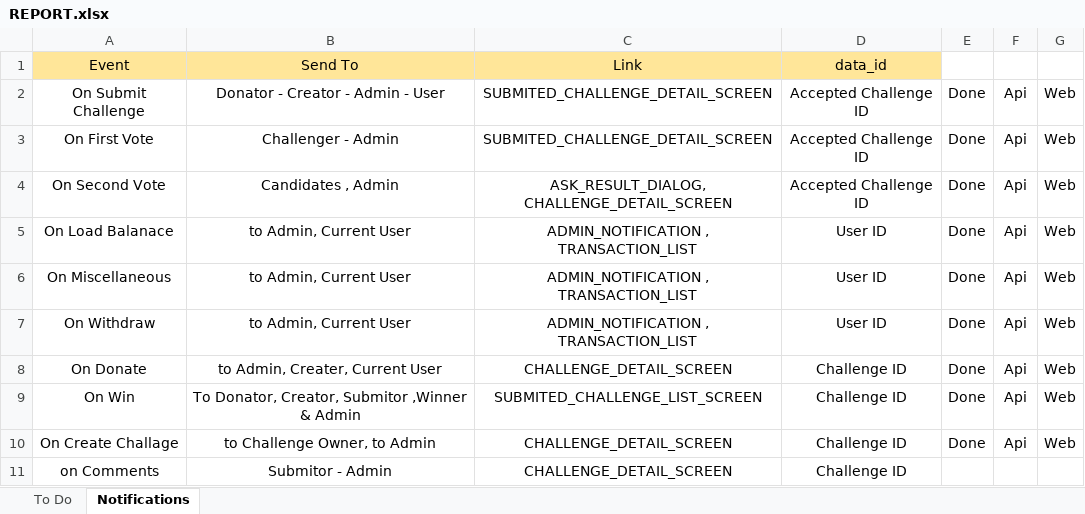
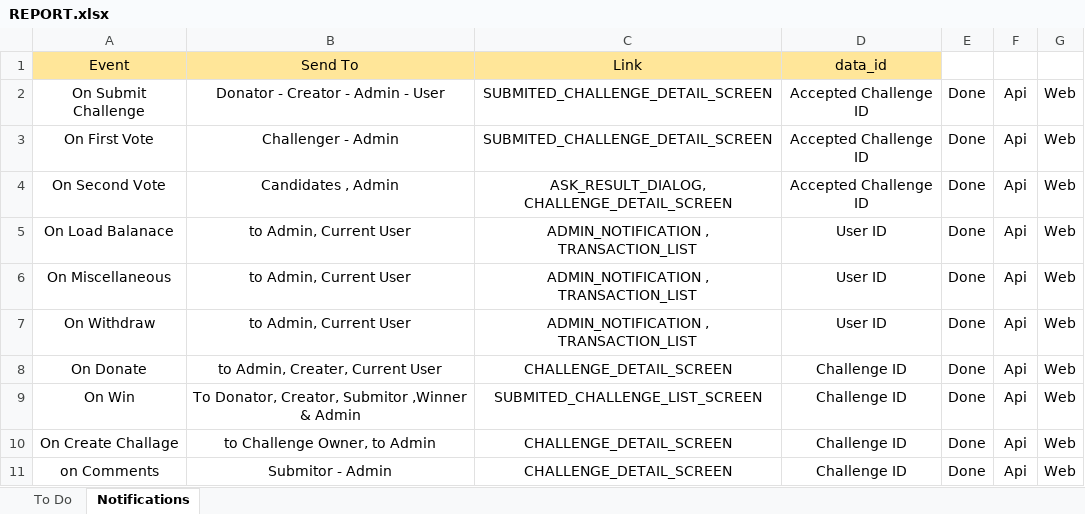
Before and after one commit to iuzairsaeed/ichallengeyou, an Excel workbook: REPORT.xlsx, sheet Notifications, drawn as a sheet; values as stored, in another font and other column widths than the file's, no borders; the diff names each change by its address in the sheet, - before the commit and + after, or states it on an @@ line.

Commit message:
reported

```diff
--- a/REPORT.xlsx (sheet Notifications)
+++ b/REPORT.xlsx (sheet Notifications)
-E11: (empty)
+E11: Done
-F11: (empty)
+F11: Api
-G11: (empty)
+G11: Web
```
Also changed, not shown: sheet To Do, 1 other file.
